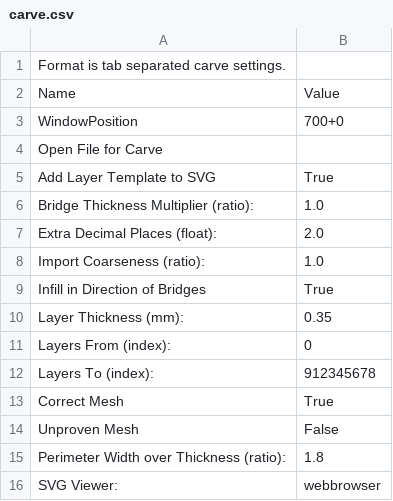
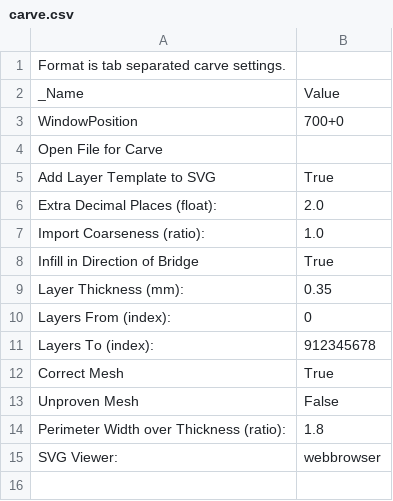
Before and after one commit to sjkelly/RepRap-World-Tour, a CSV file: dot.skeinforge/profiles/extrusion/Prusa_Mendel_01/carve.csv, drawn as a sheet.

```diff
--- a/dot.skeinforge/profiles/extrusion/Prusa_Mendel_01/carve.csv
+++ b/dot.skeinforge/profiles/extrusion/Prusa_Mendel_01/carve.csv
@@ -1,3 +1,3 @@
 Format is tab separated carve settings.
-Name                          	Value
+_Name                          	Value
 WindowPosition	700+0
@@ -5,6 +5,5 @@ Open File for Carve
 Add Layer Template to SVG	True
-Bridge Thickness Multiplier (ratio):	1.0
 Extra Decimal Places (float):	2.0
 Import Coarseness (ratio):	1.0
-Infill in Direction of Bridges	True
+Infill in Direction of Bridge	True
 Layer Thickness (mm):	0.35
```
Also changed, not shown: dot.skeinforge/profiles/extrusion/Prusa_Mendel_01/fill.csv, dot.skeinforge/profiles/extrusion/Prusa_Mendel_01/raft.csv, 10 other files.
